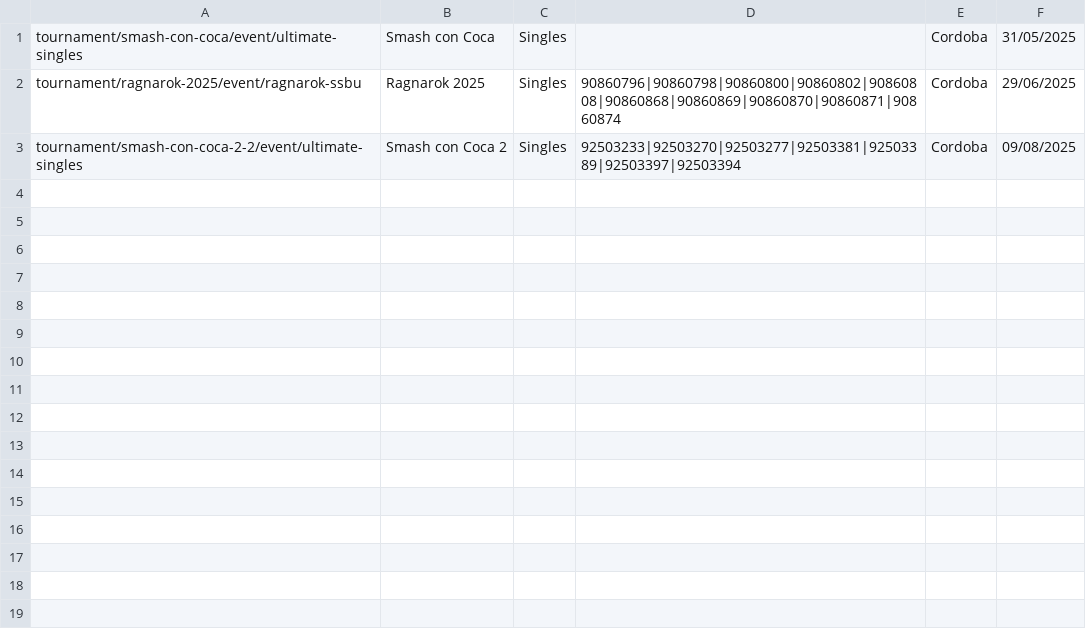
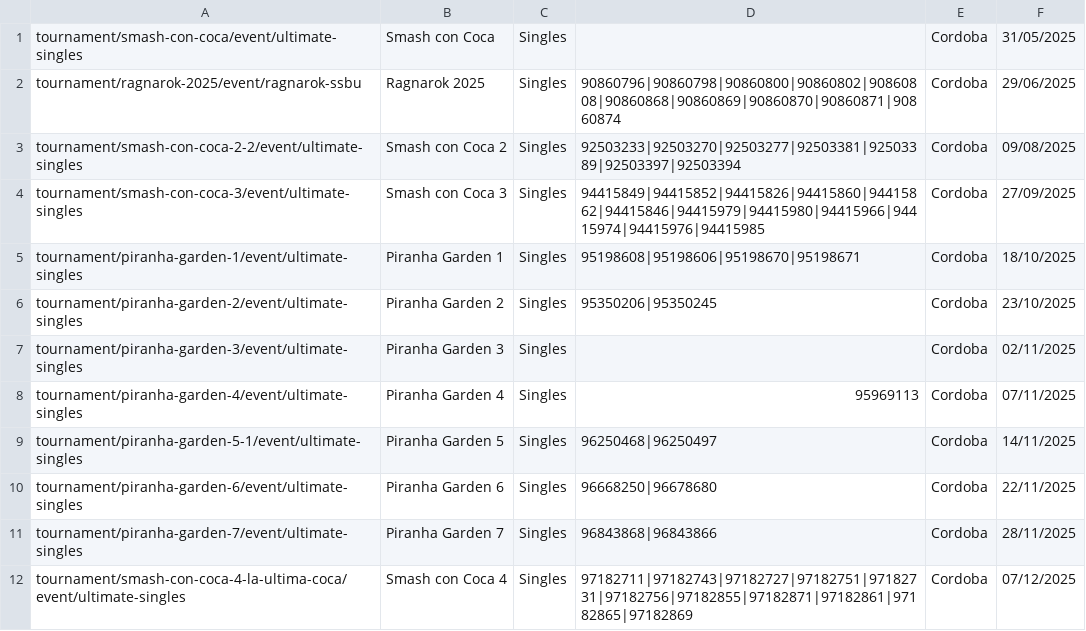
Before and after one commit to gabbro-dev/smashranking, a CSV file: Tournaments/Regions/cba.csv, drawn as a sheet.

```diff
--- a/Tournaments/Regions/cba.csv
+++ b/Tournaments/Regions/cba.csv
@@ -3 +3,10 @@ tournament/ragnarok-2025/event/ragnarok-ssbu,Ragnarok 2025,Singles,90860796|9086
 tournament/smash-con-coca-2-2/event/ultimate-singles,Smash con Coca 2,Singles,92503233|92503270|92503277|92503381|92503389|92503397|92503394,Cordoba,09/08/2025
+tournament/smash-con-coca-3/event/ultimate-singles,Smash con Coca 3,Singles,94415849|94415852|94415826|94415860|94415862|94415846|94415979|94415980|94415966|94415974|94415976|94415985,Cordoba,27/09/2025
+tournament/piranha-garden-1/event/ultimate-singles,Piranha Garden 1,Singles,95198608|95198606|95198670|95198671,Cordoba,18/10/2025
+tournament/piranha-garden-2/event/ultimate-singles,Piranha Garden 2,Singles,95350206|95350245,Cordoba,23/10/2025
+tournament/piranha-garden-3/event/ultimate-singles,Piranha Garden 3,Singles,,Cordoba,02/11/2025
+tournament/piranha-garden-4/event/ultimate-singles,Piranha Garden 4,Singles,95969113,Cordoba,07/11/2025
+tournament/piranha-garden-5-1/event/ultimate-singles,Piranha Garden 5,Singles,96250468|96250497,Cordoba,14/11/2025
+tournament/piranha-garden-6/event/ultimate-singles,Piranha Garden 6,Singles,96668250|96678680,Cordoba,22/11/2025
+tournament/piranha-garden-7/event/ultimate-singles,Piranha Garden 7,Singles,96843868|96843866,Cordoba,28/11/2025
+tournament/smash-con-coca-4-la-ultima-coca/event/ultimate-singles,Smash con Coca 4,Singles,97182711|97182743|97182727|97182751|97182731|97182756|97182855|97182871|97182861|97182865|97182869,Cordoba,07/12/2025
```
Also changed, not shown: Tournaments/Update/cba.csv, Tournaments/tournaments2025.csv, 11 other files.
